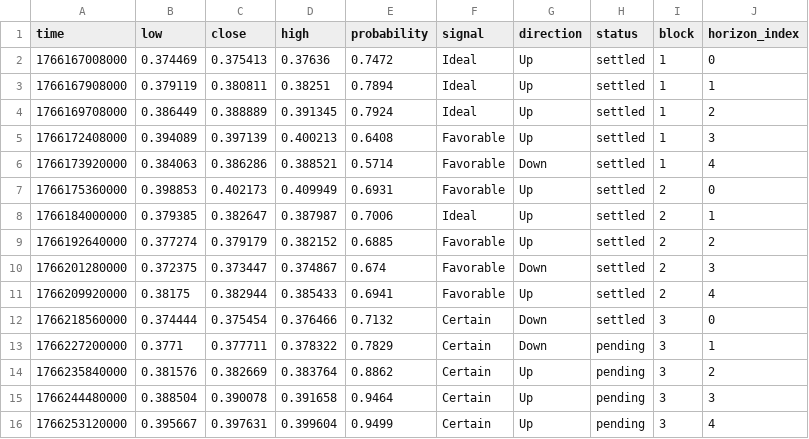
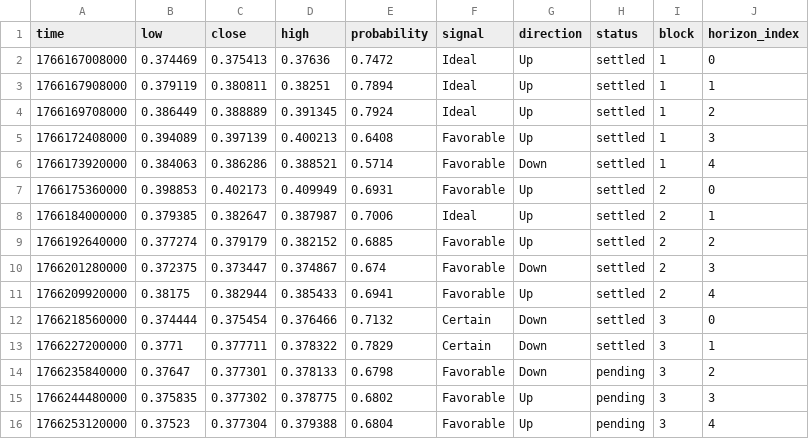
Before and after one commit to Cipherion-Market-Research/abacus-trading-view, a CSV file: data/crypto/adausdt_predictions.csv, drawn as a sheet.

```diff
--- a/data/crypto/adausdt_predictions.csv
+++ b/data/crypto/adausdt_predictions.csv
@@ -12,5 +12,5 @@ time,low,close,high,probability,signal,direction,status,block,horizon_index
 1766218560000,0.374444,0.375454,0.376466,0.7132,Certain,Down,settled,3,0
-1766227200000,0.3771,0.377711,0.378322,0.7829,Certain,Down,pending,3,1
-1766235840000,0.381576,0.382669,0.383764,0.8862,Certain,Up,pending,3,2
-1766244480000,0.388504,0.390078,0.391658,0.9464,Certain,Up,pending,3,3
-1766253120000,0.395667,0.397631,0.399604,0.9499,Certain,Up,pending,3,4
+1766227200000,0.3771,0.377711,0.378322,0.7829,Certain,Down,settled,3,1
+1766235840000,0.37647,0.377301,0.378133,0.6798,Favorable,Down,pending,3,2
+1766244480000,0.375835,0.377302,0.378775,0.6802,Favorable,Up,pending,3,3
+1766253120000,0.37523,0.377304,0.379388,0.6804,Favorable,Up,pending,3,4
```
Also changed, not shown: data/crypto/bnbusdt_predictions.csv, data/crypto/btcusdt_predictions.csv, 11 other files.
